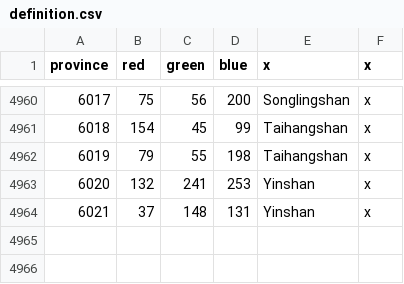
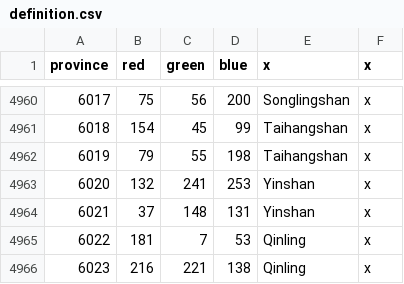
Before and after one commit to linkcccp/MNGExtension, a CSV file: MNG/map/definition.csv, drawn as a sheet; only a part is shown, gaps mark what is left out.

```diff
--- a/MNG/map/definition.csv
+++ b/MNG/map/definition.csv
@@ -4964 +4964,3 @@ province;red;green;blue;x;x
 6021;37;148;131;Yinshan;x
+6022;181;7;53;Qinling;x
+6023;216;221;138;Qinling;x
```
Also changed, not shown: 10 other files.
